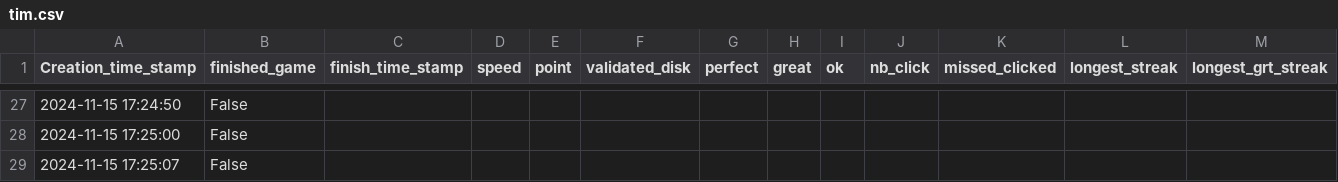
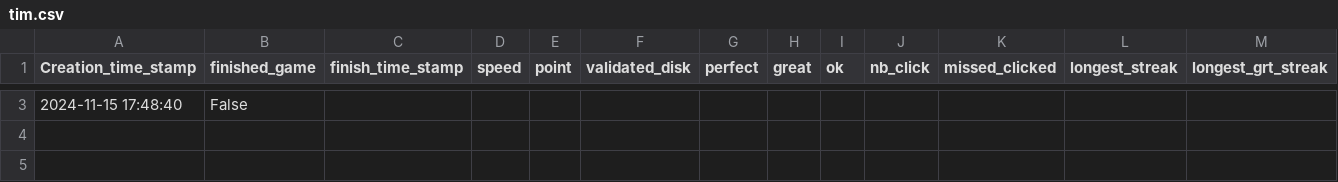
Before and after one commit to Tipo18/Sync-er_rhythmeGame, a CSV file: data/tim.csv, drawn as a sheet; only a part is shown, gaps mark what is left out; the diff covers the shown part only.

Commit message:
data update

```diff
--- a/data/tim.csv
+++ b/data/tim.csv
@@ -27,3 +3 @@ Creation_time_stamp,finished_game,finish_time_stamp,speed,point,validated_disk,p
-2024-11-15 17:24:50,False,,,,,,,,,,,
-2024-11-15 17:25:00,False,,,,,,,,,,,
-2024-11-15 17:25:07,False,,,,,,,,,,,
+2024-11-15 17:48:40,False,,,,,,,,,,,
```
Also changed, not shown: 1 added row and 25 removed rows elsewhere in this file, data/lelian.csv, data/stan.csv, 12 other files.
